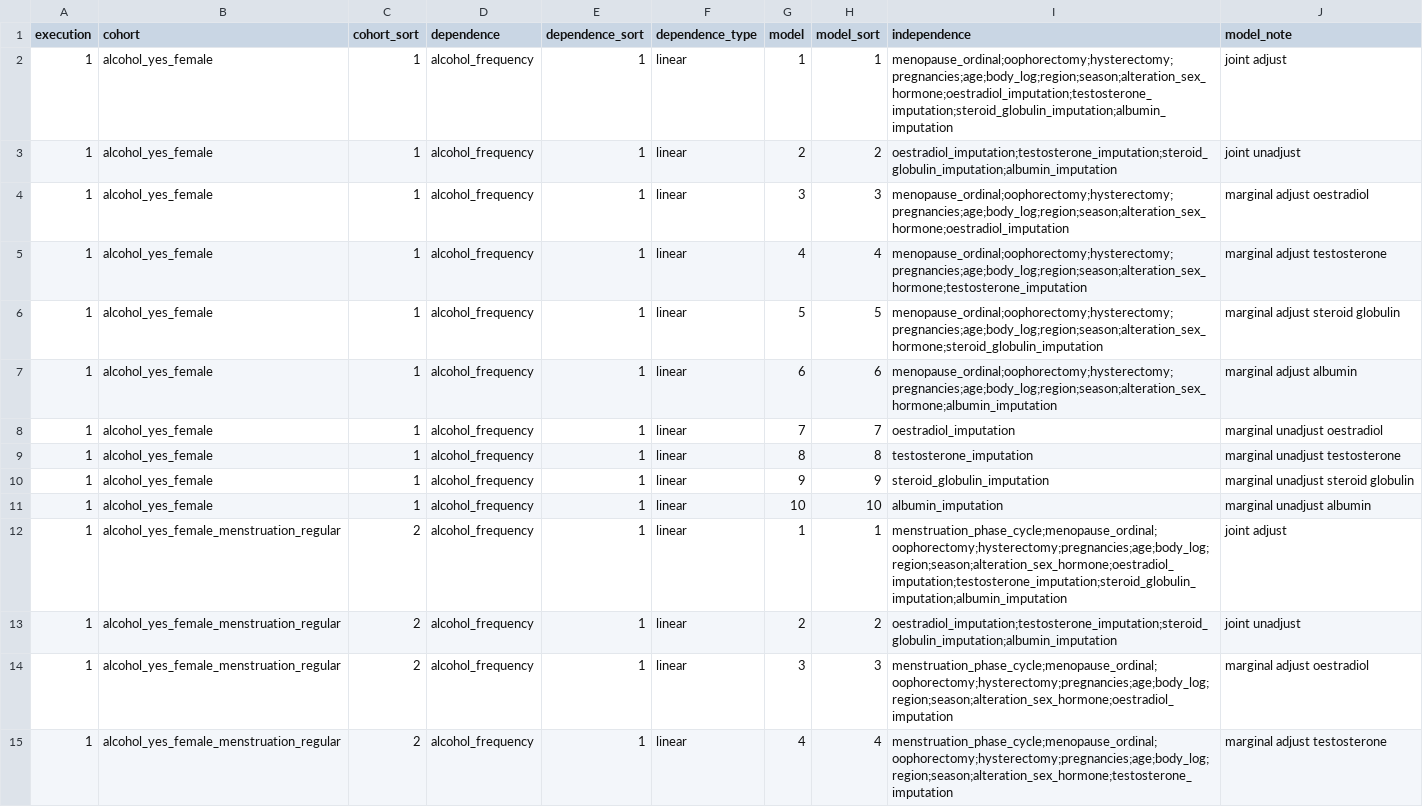
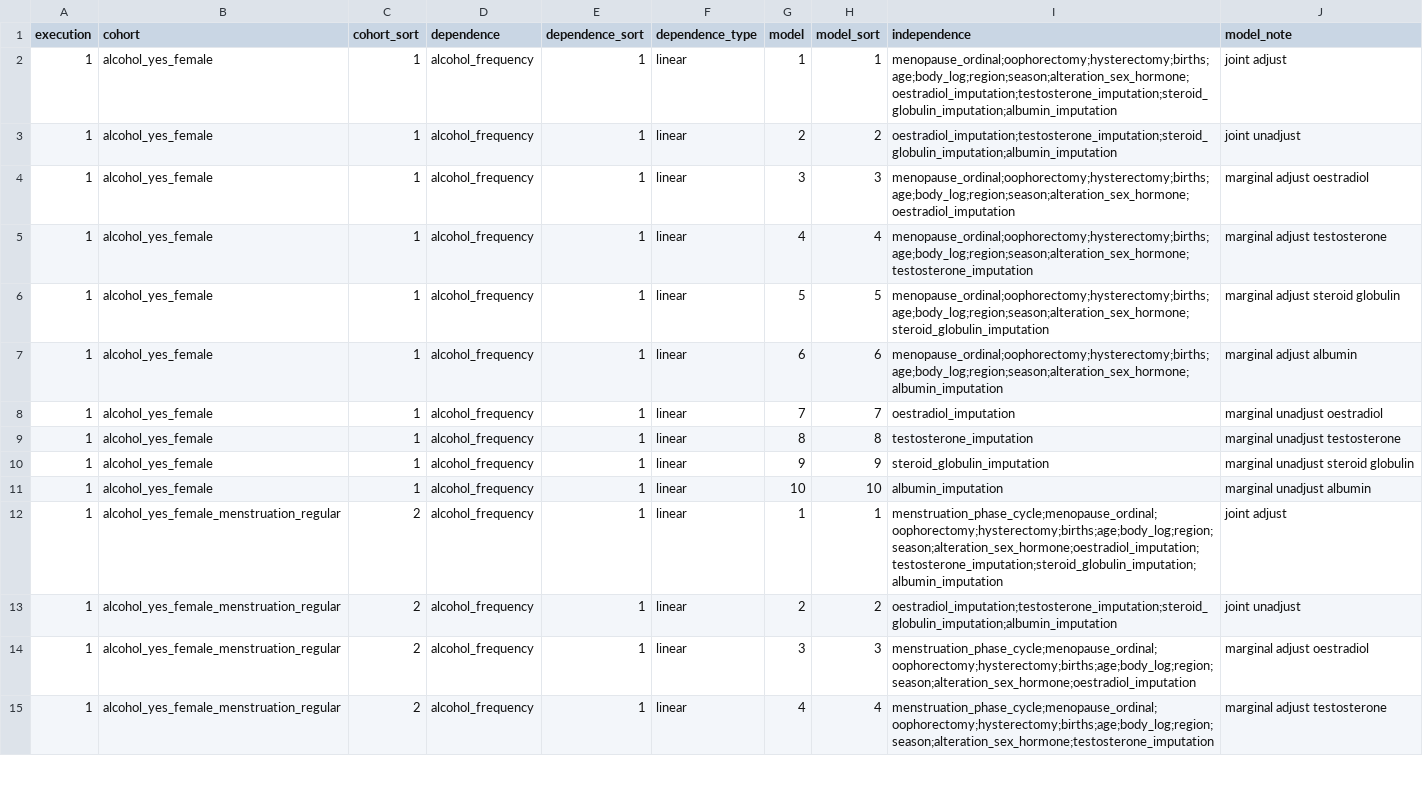
Before and after one commit to tcameronwaller/uk_biobank, a TSV file: parameters/regression_cohorts_models/table_alcohol_frequency.tsv, drawn as a sheet; only a part is shown; the diff covers the shown part only.

```diff
--- a/parameters/regression_cohorts_models/table_alcohol_frequency.tsv
+++ b/parameters/regression_cohorts_models/table_alcohol_frequency.tsv
@@ -1,8 +1,8 @@
 execution	cohort	cohort_sort	dependence	dependence_sort	dependence_type	model	model_sort	independence	model_note
-1	alcohol_yes_female	1	alcohol_frequency	1	linear	1	1	menopause_ordinal;oophorectomy;hysterectomy;pregnancies;age;body_log;region;season;alteration_sex_hormone;oestradiol_imputation;testosterone_imputation;steroid_globulin_imputation;albumin_imputation	joint adjust
+1	alcohol_yes_female	1	alcohol_frequency	1	linear	1	1	menopause_ordinal;oophorectomy;hysterectomy;births;age;body_log;region;season;alteration_sex_hormone;oestradiol_imputation;testosterone_imputation;steroid_globulin_imputation;albumin_imputation	joint adjust
 1	alcohol_yes_female	1	alcohol_frequency	1	linear	2	2	oestradiol_imputation;testosterone_imputation;steroid_globulin_imputation;albumin_imputation	joint unadjust
-1	alcohol_yes_female	1	alcohol_frequency	1	linear	3	3	menopause_ordinal;oophorectomy;hysterectomy;pregnancies;age;body_log;region;season;alteration_sex_hormone;oestradiol_imputation	marginal adjust oestradiol
-1	alcohol_yes_female	1	alcohol_frequency	1	linear	4	4	menopause_ordinal;oophorectomy;hysterectomy;pregnancies;age;body_log;region;season;alteration_sex_hormone;testosterone_imputation	marginal adjust testosterone
-1	alcohol_yes_female	1	alcohol_frequency	1	linear	5	5	menopause_ordinal;oophorectomy;hysterectomy;pregnancies;age;body_log;region;season;alteration_sex_hormone;steroid_globulin_imputation	marginal adjust steroid globulin
-1	alcohol_yes_female	1	alcohol_frequency	1	linear	6	6	menopause_ordinal;oophorectomy;hysterectomy;pregnancies;age;body_log;region;season;alteration_sex_hormone;albumin_imputation	marginal adjust albumin
+1	alcohol_yes_female	1	alcohol_frequency	1	linear	3	3	menopause_ordinal;oophorectomy;hysterectomy;births;age;body_log;region;season;alteration_sex_hormone;oestradiol_imputation	marginal adjust oestradiol
+1	alcohol_yes_female	1	alcohol_frequency	1	linear	4	4	menopause_ordinal;oophorectomy;hysterectomy;births;age;body_log;region;season;alteration_sex_hormone;testosterone_imputation	marginal adjust testosterone
+1	alcohol_yes_female	1	alcohol_frequency	1	linear	5	5	menopause_ordinal;oophorectomy;hysterectomy;births;age;body_log;region;season;alteration_sex_hormone;steroid_globulin_imputation	marginal adjust steroid globulin
+1	alcohol_yes_female	1	alcohol_frequency	1	linear	6	6	menopause_ordinal;oophorectomy;hysterectomy;births;age;body_log;region;season;alteration_sex_hormone;albumin_imputation	marginal adjust albumin
 1	alcohol_yes_female	1	alcohol_frequency	1	linear	7	7	oestradiol_imputation	marginal unadjust oestradiol
@@ -11,5 +11,5 @@ execution	cohort	cohort_sort	dependence	dependence_sort	dependence_type	model	mo
 1	alcohol_yes_female	1	alcohol_frequency	1	linear	10	10	albumin_imputation	marginal unadjust albumin
-1	alcohol_yes_female_menstruation_regular	2	alcohol_frequency	1	linear	1	1	menstruation_phase_cycle;menopause_ordinal;oophorectomy;hysterectomy;pregnancies;age;body_log;region;season;alteration_sex_hormone;oestradiol_imputation;testosterone_imputation;steroid_globulin_imputation;albumin_imputation	joint adjust
+1	alcohol_yes_female_menstruation_regular	2	alcohol_frequency	1	linear	1	1	menstruation_phase_cycle;menopause_ordinal;oophorectomy;hysterectomy;births;age;body_log;region;season;alteration_sex_hormone;oestradiol_imputation;testosterone_imputation;steroid_globulin_imputation;albumin_imputation	joint adjust
 1	alcohol_yes_female_menstruation_regular	2	alcohol_frequency	1	linear	2	2	oestradiol_imputation;testosterone_imputation;steroid_globulin_imputation;albumin_imputation	joint unadjust
-1	alcohol_yes_female_menstruation_regular	2	alcohol_frequency	1	linear	3	3	menstruation_phase_cycle;menopause_ordinal;oophorectomy;hysterectomy;pregnancies;age;body_log;region;season;alteration_sex_hormone;oestradiol_imputation	marginal adjust oestradiol
-1	alcohol_yes_female_menstruation_regular	2	alcohol_frequency	1	linear	4	4	menstruation_phase_cycle;menopause_ordinal;oophorectomy;hysterectomy;pregnancies;age;body_log;region;season;alteration_sex_hormone;testosterone_imputation	marginal adjust testosterone
+1	alcohol_yes_female_menstruation_regular	2	alcohol_frequency	1	linear	3	3	menstruation_phase_cycle;menopause_ordinal;oophorectomy;hysterectomy;births;age;body_log;region;season;alteration_sex_hormone;oestradiol_imputation	marginal adjust oestradiol
+1	alcohol_yes_female_menstruation_regular	2	alcohol_frequency	1	linear	4	4	menstruation_phase_cycle;menopause_ordinal;oophorectomy;hysterectomy;births;age;body_log;region;season;alteration_sex_hormone;testosterone_imputation	marginal adjust testosterone
```
Also changed, not shown: 17 edited cells elsewhere in this file, parameters/table_ukbiobank_phenotype_variables.tsv, 3 other files.
